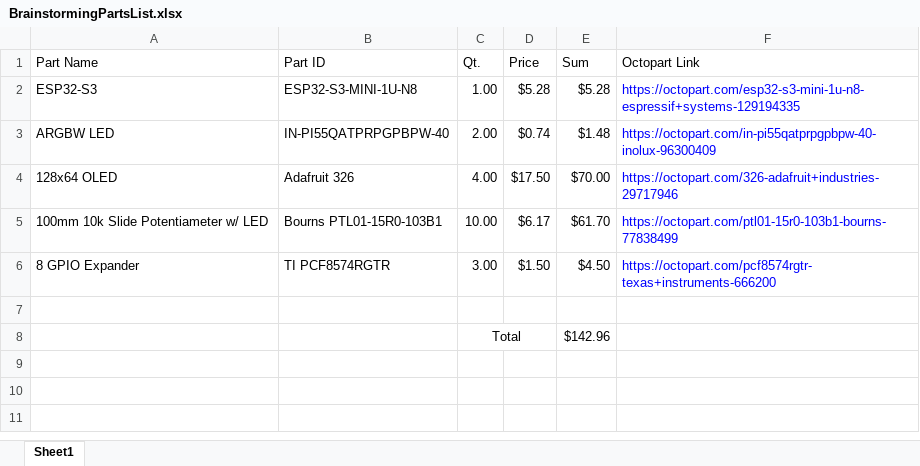
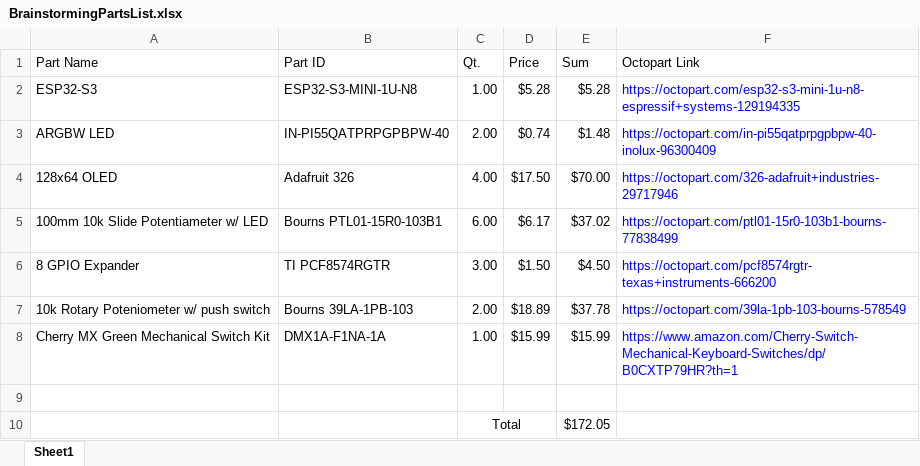
Before and after one commit to nimsgernd/Deej_ESP, an Excel workbook: Hardware/BrainstormingPartsList.xlsx, sheet Sheet1, drawn as a sheet; values as stored, in another font and other column widths than the file's, no borders; addresses are those after the commit; the diff names each change by its address in the sheet, - before the commit and + after, or states it on an @@ line.

Commit message:
Chose Cherry MX Green Switches for the mute buttons for that good decisive click

```diff
--- a/Hardware/BrainstormingPartsList.xlsx (sheet Sheet1)
+++ b/Hardware/BrainstormingPartsList.xlsx (sheet Sheet1)
-C5 (Qt.): 10.00
+C5 (Qt.): 6.00
-E5 (Sum): $61.70
+E5 (Sum): $37.02
+row 7: 10k Rotary Poteniometer w/ push switch | Bourns 39LA-1PB-103 | 2.00 | $18.89 | $37.78 | https://octopart.com/39la-1pb-103-bourns-578549
+row 8: Cherry MX Green Mechanical Switch Kit | DMX1A-F1NA-1A | 1.00 | $15.99 | $15.99 | https://www.amazon.com/Cherry-Switch-Mechanical-Keyboard-Switches/dp/B0CXTP79HR?th=1
-E10 (Sum): $142.96
+E10 (Sum): $172.05
```
Also changed, not shown: 1 other file.
